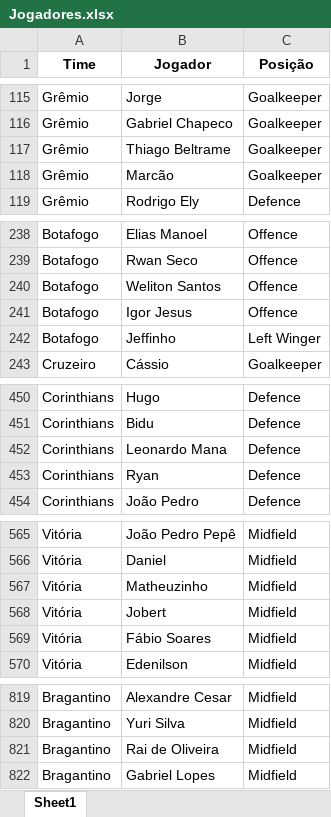
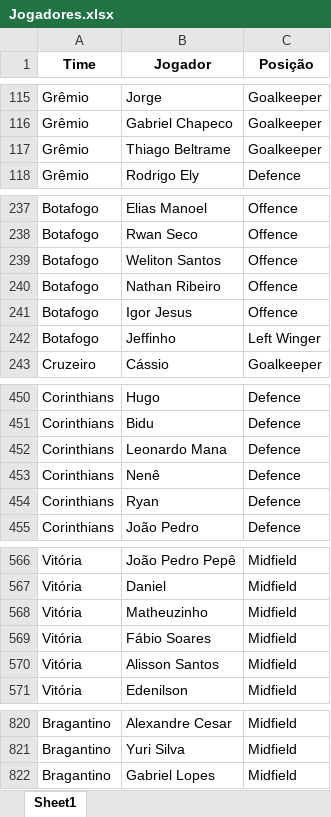
Before and after one commit to dapontepinheiro/Dashboard-Brasileirao, an Excel workbook: dados/Jogadores.xlsx, sheet Sheet1, drawn as a sheet; only a part is shown, gaps mark what is left out; values as stored, in another font and other column widths than the file's, no borders; removed rows and columns are numbered as before the commit, all else as after; the diff names each change by its address in the sheet, - before the commit and + after, or states it on an @@ line.

```diff
--- a/dados/Jogadores.xlsx (sheet Sheet1)
+++ b/dados/Jogadores.xlsx (sheet Sheet1)
-row 118: Grêmio | Marcão | Goalkeeper
+row 240: Botafogo | Nathan Ribeiro | Offence
+row 453: Corinthians | Nenê | Defence
-row 568: Vitória | Jobert | Midfield
+row 570: Vitória | Alisson Santos | Midfield
-row 821: Bragantino | Rai de Oliveira | Midfield
```
Also changed, not shown: dados/EstatisticasDosJogadores.xlsx, dados/Rodadas.xlsx, 3 other files.
